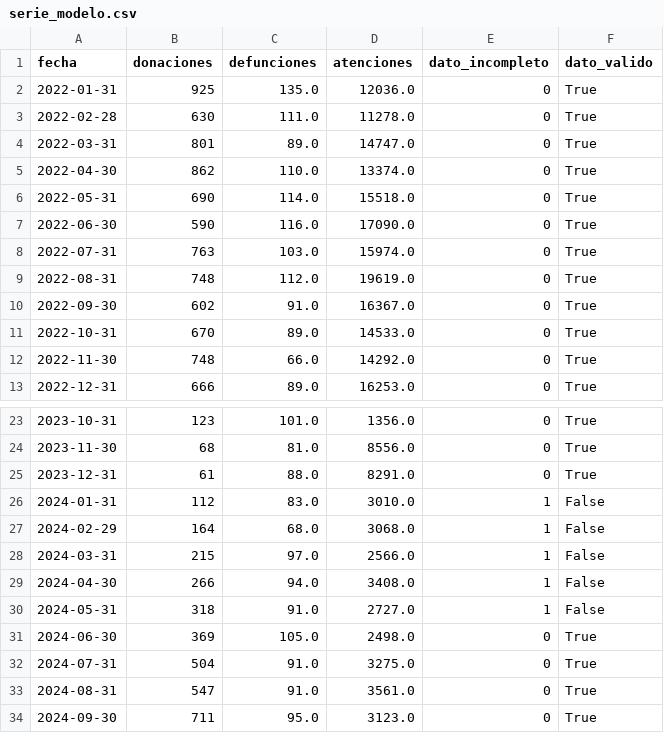
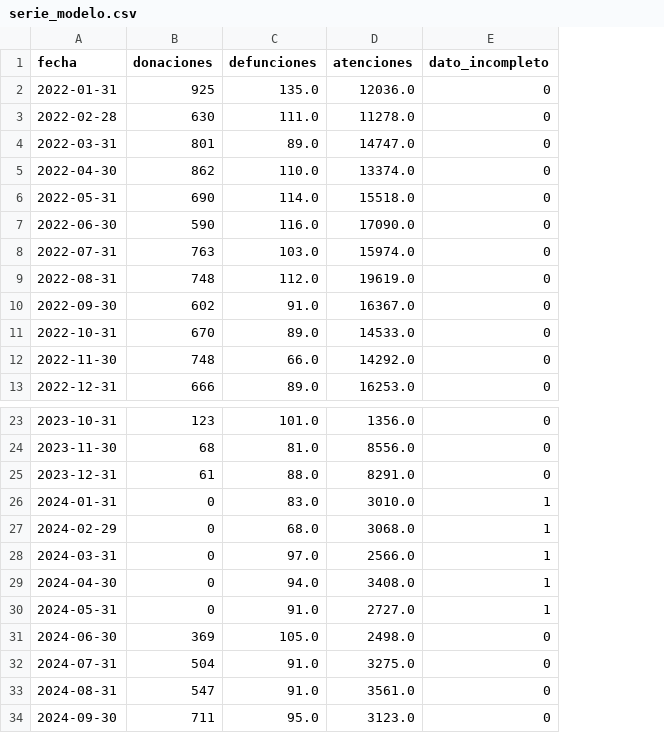
Before and after one commit to JeroHoyos/p-REDbloodDON, a CSV file: data/serie_modelo.csv, drawn as a sheet; only a part is shown, gaps mark what is left out; the diff names each change by its address in the sheet, - before the commit and + after, or states it on an @@ line.

Commit message:
feat: preprocesamiento y serie de tiempo lista

```diff
--- a/data/serie_modelo.csv
+++ b/data/serie_modelo.csv
-column F (dato_valido), rows 2-13: all True; rows 23-34: True | True | True | False | False | False | False | False | True | True | True | True
-B26 (donaciones): 112
+B26 (donaciones): 0
-B27 (donaciones): 164
+B27 (donaciones): 0
-B28 (donaciones): 215
+B28 (donaciones): 0
-B29 (donaciones): 266
+B29 (donaciones): 0
-B30 (donaciones): 318
+B30 (donaciones): 0
```
Also changed, not shown: 2 other files.
